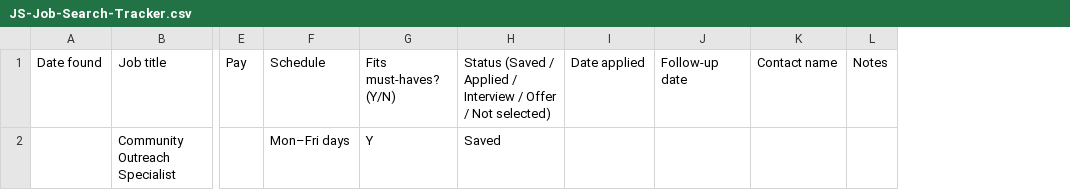
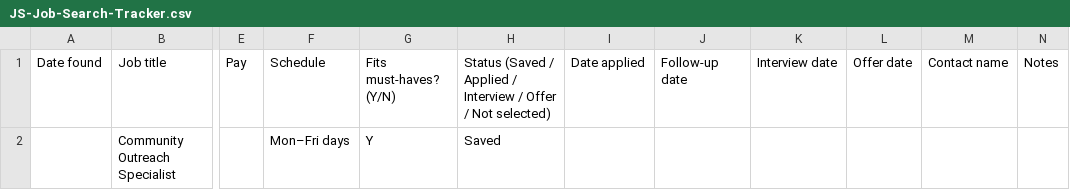
Before and after one commit to Chart-Academy/Lived-Experience, a CSV file: assignments/JS-Job-Search-Tracker.csv, drawn as a sheet; only a part is shown, gaps mark what is left out; the diff names each change by its address in the sheet, - before the commit and + after, or states it on an @@ line.

```diff
--- a/assignments/JS-Job-Search-Tracker.csv
+++ b/assignments/JS-Job-Search-Tracker.csv
+column K, row 1: Interview date
+column L, row 1: Offer date
```
Also changed, not shown: 5 other files.
